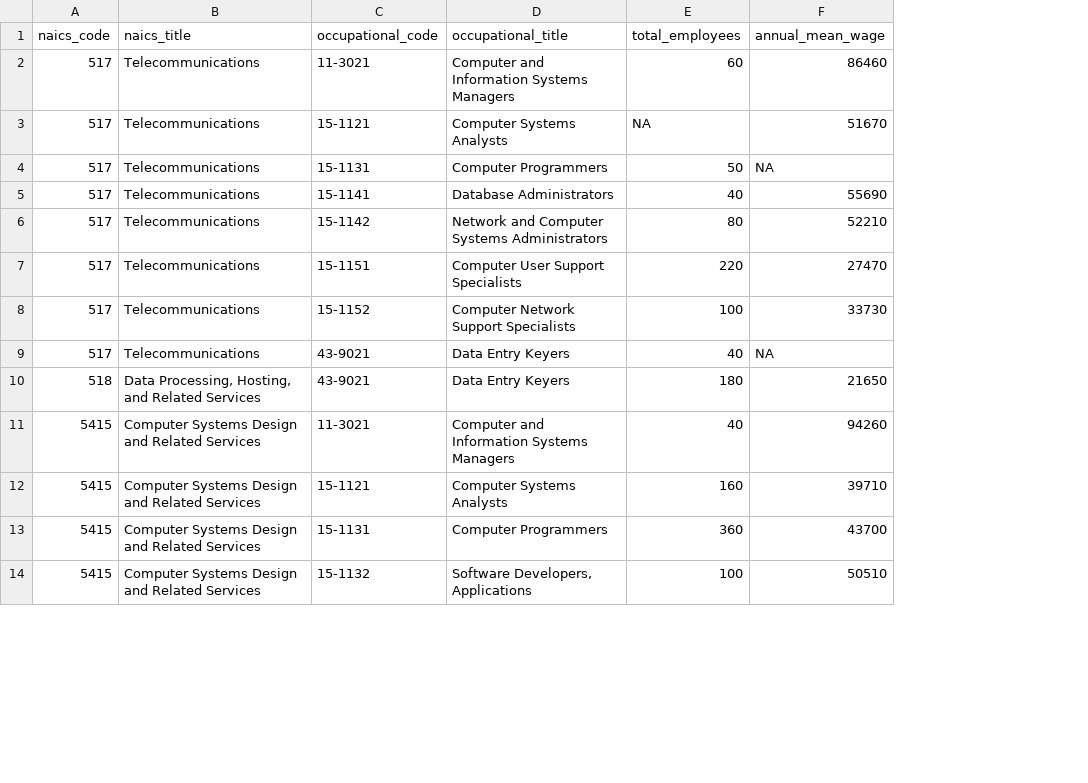
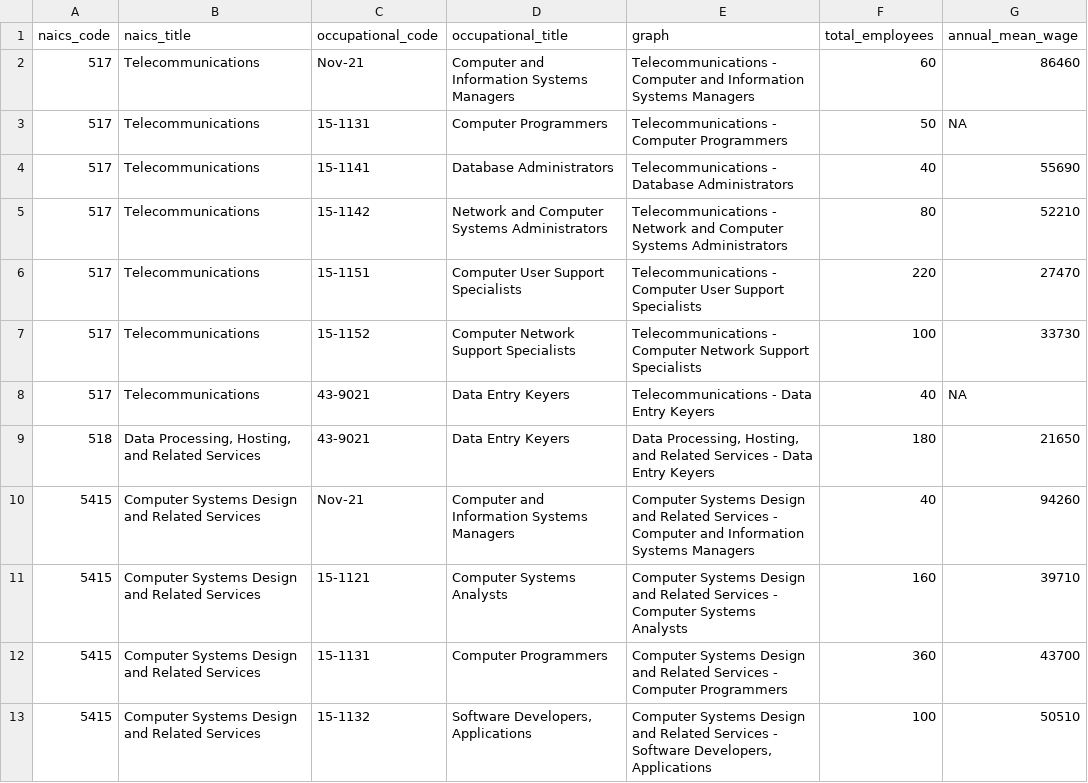
Before and after one commit to ProjectColumbus/columbus-data, a CSV file: results_indicator009_stage3.csv, drawn as a sheet; only a part is shown; removed rows and columns are numbered as before the commit, all else as after; the diff covers the shown part only; the diff names each change by its address in the sheet, - before the commit and + after, or states it on an @@ line.

Commit message:
significant changes
removed "na"
concatenated naics_title and occupational_title
removed quotes around values

```diff
--- a/results_indicator009_stage3.csv
+++ b/results_indicator009_stage3.csv
+column E (graph), rows 2-13: Telecommunications - Computer and Information Systems Managers | Telecommunications - Computer Programmers | Telecommunications - Database Administrators | Telecommunications - Network and Computer Systems Administrators | Telecommunications - Computer User Support Specialists | Telecommunications - Computer Network Support Specialists | Telecommunications - Data Entry Keyers | Data Processing, Hosting, and Related Services - Data Entry Keyers | Computer Systems Design and Related Services - Computer and Information Systems Managers | Computer Systems Design and Related Services - Computer Systems Analysts | Computer Systems Design and Related Services - Computer Programmers | Computer Systems Design and Related Services - Software Developers, Applications
-C2 (occupational_code): 11-3021
+C2 (occupational_code): Nov-21
-row 3: 517 | Telecommunications | 15-1121 | Computer Systems Analysts | NA | 51670
-C10 (occupational_code): 11-3021
+C10 (occupational_code): Nov-21
```
Also changed, not shown: 3 removed rows elsewhere in this file.
